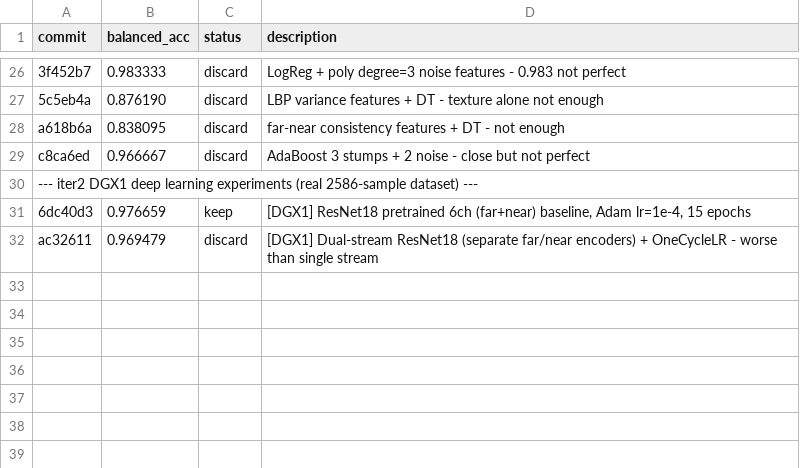
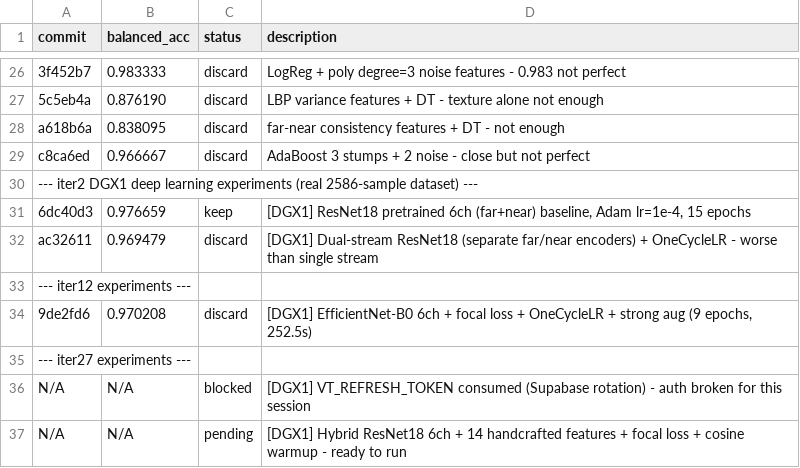
Before and after one commit to advancegroup-ai/public-cursor, a TSV file: auto-research/results.tsv, drawn as a sheet; only a part is shown, gaps mark what is left out.

```diff
--- a/auto-research/results.tsv
+++ b/auto-research/results.tsv
@@ -32 +32,6 @@ c8ca6ed	0.966667	discard	AdaBoost 3 stumps + 2 noise - close but not perfect
 ac32611	0.969479	discard	[DGX1] Dual-stream ResNet18 (separate far/near encoders) + OneCycleLR - worse than single stream
+--- iter12 experiments ---
+9de2fd6	0.970208	discard	[DGX1] EfficientNet-B0 6ch + focal loss + OneCycleLR + strong aug (9 epochs, 252.5s)
+--- iter27 experiments ---
+N/A	N/A	blocked	[DGX1] VT_REFRESH_TOKEN consumed (Supabase rotation) - auth broken for this session
+N/A	N/A	pending	[DGX1] Hybrid ResNet18 6ch + 14 handcrafted features + focal loss + cosine warmup - ready to run
```
Also changed, not shown: 1 other file.
